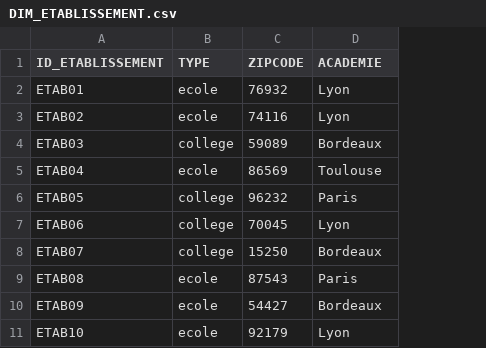
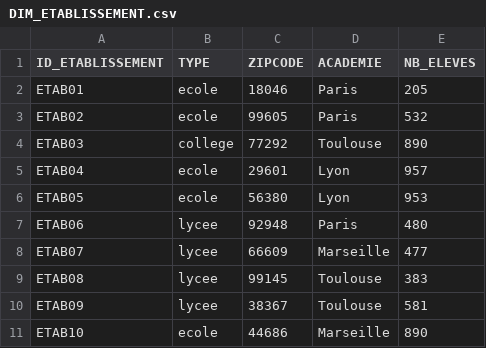
Before and after one commit to dataforgoodfr/13_stop_cyberviolence, a CSV file: data_analyse/data/DIM_ETABLISSEMENT.csv, drawn as a sheet; the diff names each change by its address in the sheet, - before the commit and + after, or states it on an @@ line.

```diff
--- a/data_analyse/data/DIM_ETABLISSEMENT.csv
+++ b/data_analyse/data/DIM_ETABLISSEMENT.csv
+column E (NB_ELEVES), rows 2-11: 205 | 532 | 890 | 957 | 953 | 480 | 477 | 383 | 581 | 890
-C2 (ZIPCODE): 76932
+C2 (ZIPCODE): 18046
-D2:D3 (ACADEMIE): Lyon
+D2:D3 (ACADEMIE): Paris
-C3 (ZIPCODE): 74116
+C3 (ZIPCODE): 99605
-C4 (ZIPCODE): 59089
+C4 (ZIPCODE): 77292
-D4 (ACADEMIE): Bordeaux
+D4 (ACADEMIE): Toulouse
-C5 (ZIPCODE): 86569
+C5 (ZIPCODE): 29601
-D5 (ACADEMIE): Toulouse
+D5 (ACADEMIE): Lyon
-B6 (TYPE): college
+B6 (TYPE): ecole
-C6 (ZIPCODE): 96232
+C6 (ZIPCODE): 56380
-D6 (ACADEMIE): Paris
+D6 (ACADEMIE): Lyon
-B7:B8 (TYPE): college
+B7:B8 (TYPE): lycee
-C7 (ZIPCODE): 70045
+C7 (ZIPCODE): 92948
-D7 (ACADEMIE): Lyon
+D7 (ACADEMIE): Paris
-C8 (ZIPCODE): 15250
+C8 (ZIPCODE): 66609
-D8 (ACADEMIE): Bordeaux
+D8 (ACADEMIE): Marseille
-B9:B10 (TYPE): ecole
+B9:B10 (TYPE): lycee
-C9 (ZIPCODE): 87543
+C9 (ZIPCODE): 99145
-D9 (ACADEMIE): Paris
+D9 (ACADEMIE): Toulouse
-C10 (ZIPCODE): 54427
+C10 (ZIPCODE): 38367
-D10 (ACADEMIE): Bordeaux
+D10 (ACADEMIE): Toulouse
-C11 (ZIPCODE): 92179
+C11 (ZIPCODE): 44686
-D11 (ACADEMIE): Lyon
+D11 (ACADEMIE): Marseille
```
Also changed, not shown: data_analyse/data/DIM_ENSEIGNANT.csv, 4 other files.
